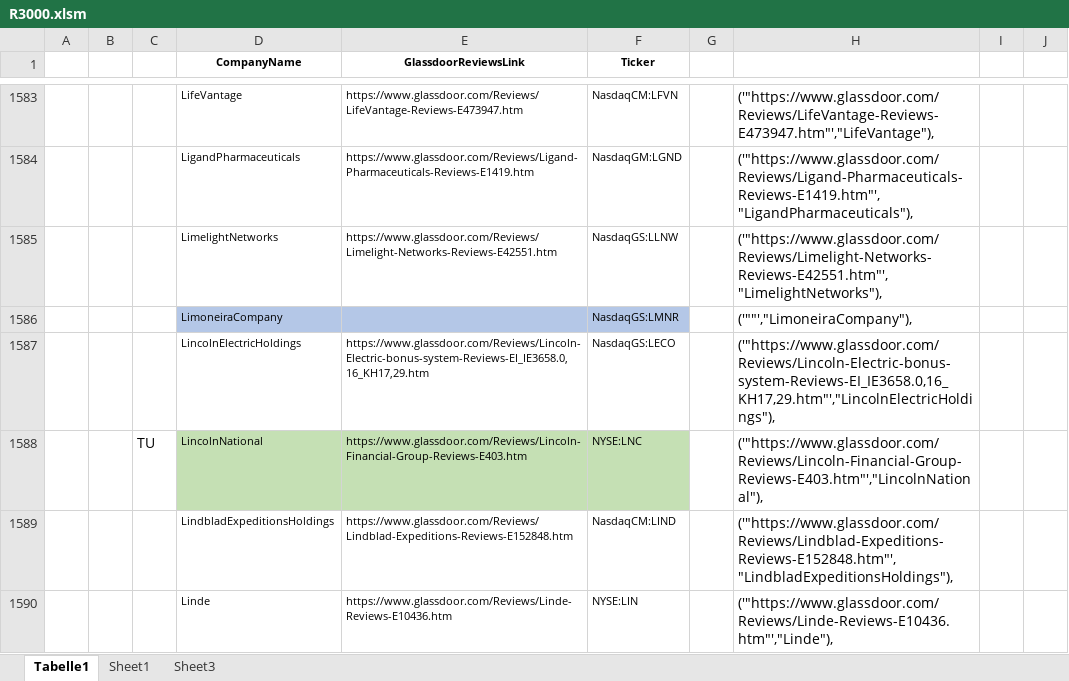
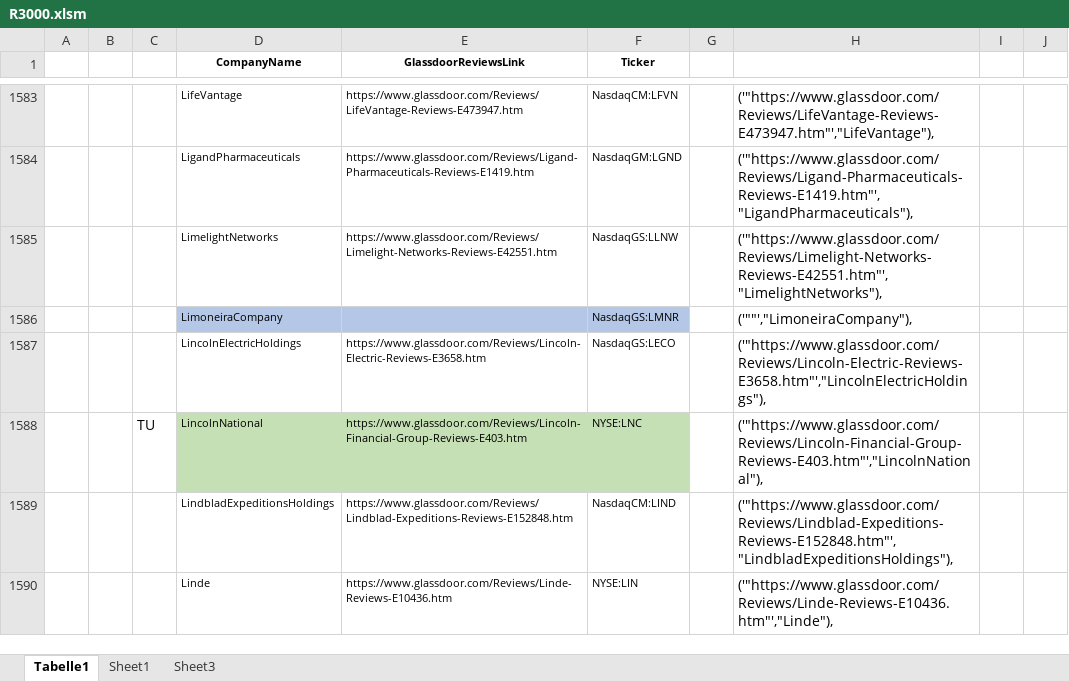
Before and after one commit to hannez11/Glassdoor-Review-Scraper-2020, an Excel workbook: R3000.xlsm, sheet Tabelle1, drawn as a sheet; only a part is shown, gaps mark what is left out; values as stored, in another font and other column widths than the file's, no borders; the diff covers the shown part only; the diff names each change by its address in the sheet, - before the commit and + after, or states it on an @@ line.

```diff
--- a/R3000.xlsm (sheet Tabelle1)
+++ b/R3000.xlsm (sheet Tabelle1)
-E1587 (GlassdoorReviewsLink): https://www.glassdoor.com/Reviews/Lincoln-Electric-bonus-system-Reviews-EI_IE3658.0,16_KH17,29.htm
+E1587 (GlassdoorReviewsLink): https://www.glassdoor.com/Reviews/Lincoln-Electric-Reviews-E3658.htm
-H1587: ('"https://www.glassdoor.com/Reviews/Lincoln-Electric-bonus-system-Reviews-EI_IE3658.0,16_KH17,29.htm"',"LincolnElectricHoldings"),
+H1587: ('"https://www.glassdoor.com/Reviews/Lincoln-Electric-Reviews-E3658.htm"',"LincolnElectricHoldings"),
```
Also changed, not shown: 192 edited cells elsewhere in this sheet, sheet Sheet1, formulas that keep their value, 8 other files.
